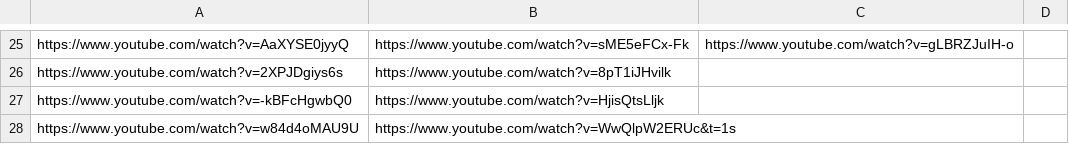
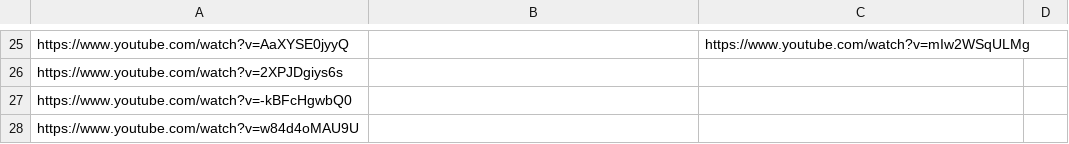
Before and after one commit to SuvayanLeo/portfolio, a CSV file: slag.csv, drawn as a sheet; only a part is shown, gaps mark what is left out; the diff covers the shown part only; the diff names each change by its address in the sheet, - before the commit and + after, or states it on an @@ line.

```diff
--- a/slag.csv
+++ b/slag.csv
-B25: https://www.youtube.com/watch?v=sME5eFCx-Fk
+B25: (empty)
-C25: https://www.youtube.com/watch?v=gLBRZJuIH-o
+C25: https://www.youtube.com/watch?v=mIw2WSqULMg
-B26: https://www.youtube.com/watch?v=8pT1iJHvilk
+B26: (empty)
-B27: https://www.youtube.com/watch?v=HjisQtsLljk
+B27: (empty)
-B28: https://www.youtube.com/watch?v=WwQlpW2ERUc&t=1s
+B28: (empty)
```
Also changed, not shown: 31 edited cells elsewhere in this file, 2 other files.
